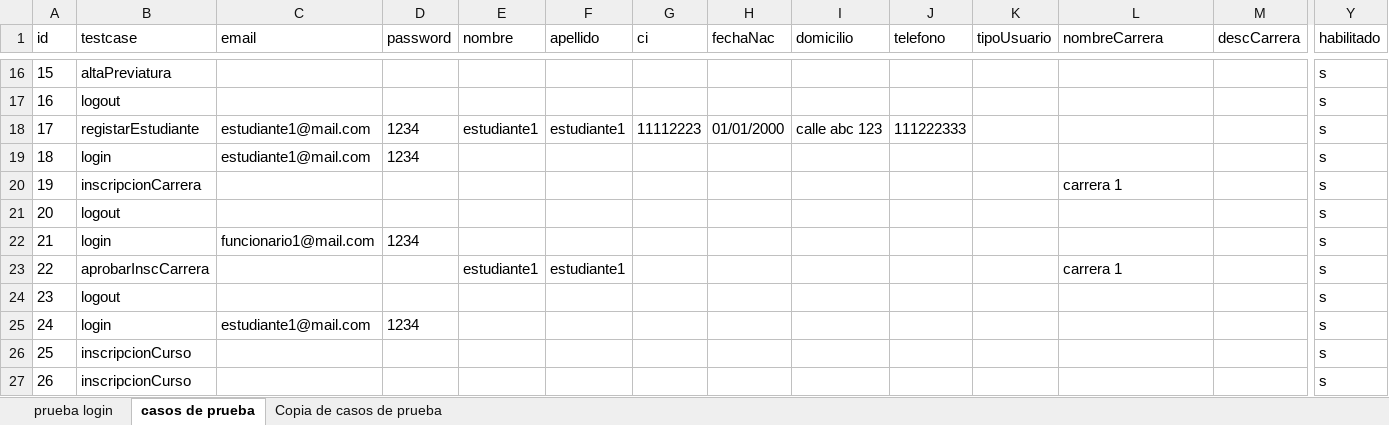
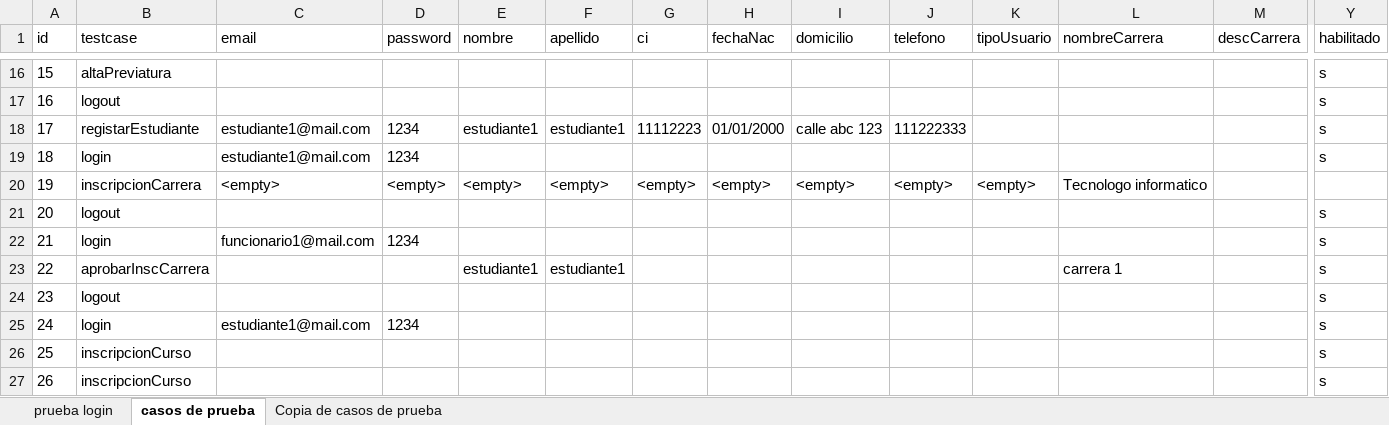
Before and after one commit to mauri1985/gest-edu-testing, an Excel workbook: src/main/resources/TestCases.xlsx, sheet casos de prueba, drawn as a sheet; only a part is shown, gaps mark what is left out; values as stored, in another font and other column widths than the file's, no borders; charts and pictures not drawn; removed rows and columns are numbered as before the commit, all else as after; rows hold the shown columns only; the diff names each change by its address in the sheet, - before the commit and + after, or states it on an @@ line.

Commit message:
aprobar inscripcion carrera

```diff
--- a/src/main/resources/TestCases.xlsx (sheet casos de prueba)
+++ b/src/main/resources/TestCases.xlsx (sheet casos de prueba)
-row 20: 19 | inscripcionCarrera |  |  |  |  |  |  |  |  |  | carrera 1 |  | s
+row 20: 19 | inscripcionCarrera | <empty> | <empty> | <empty> | <empty> | <empty> | <empty> | <empty> | <empty> | <empty> | Tecnologo informatico
```
Also changed, not shown: sheet prueba login, 1 other file.
